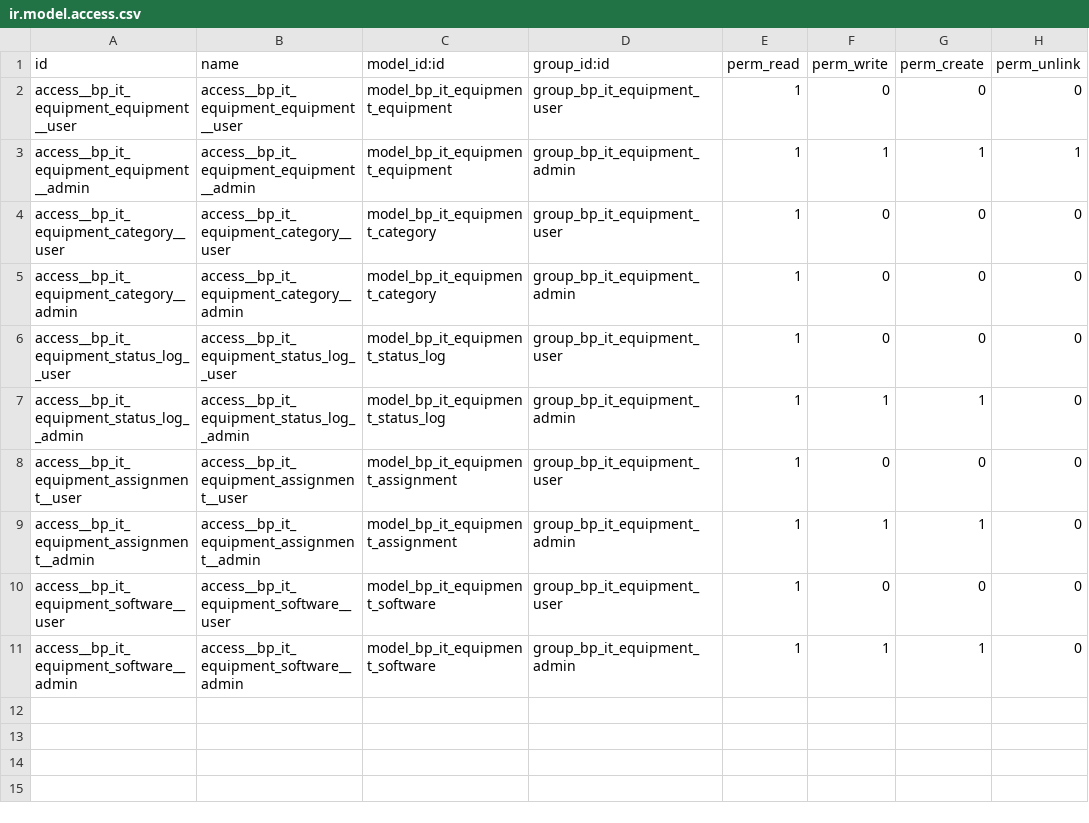
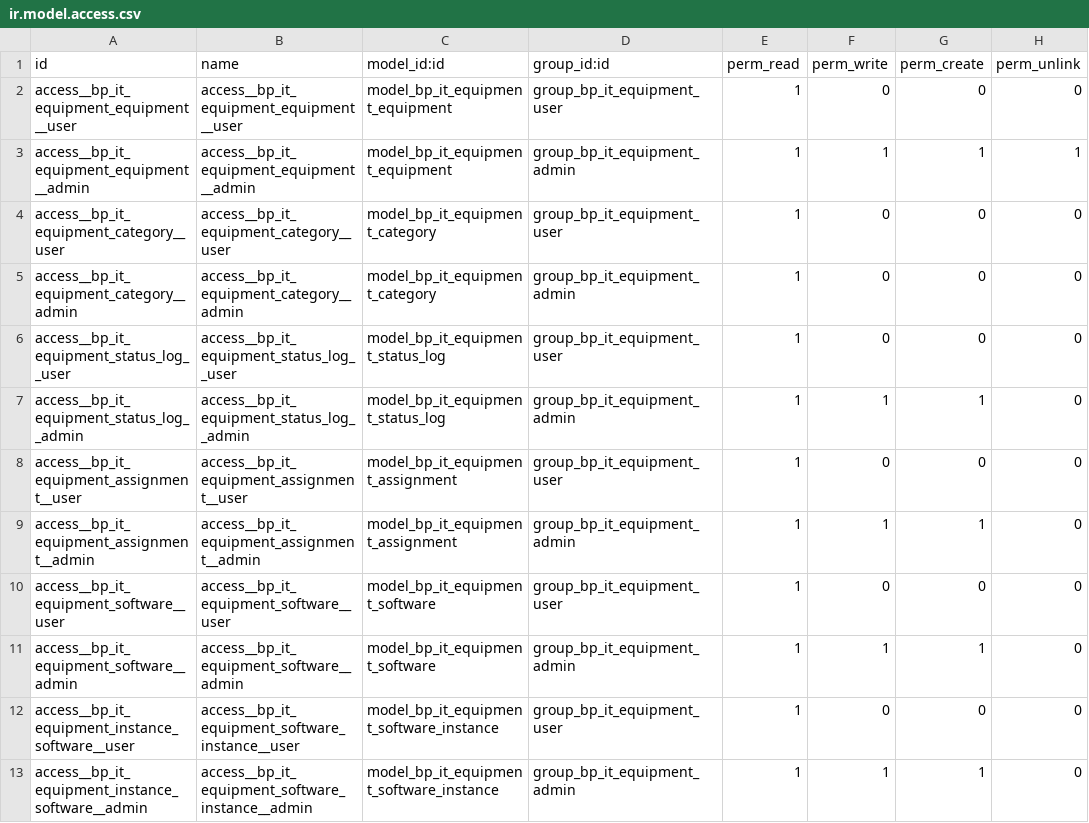
Before and after one commit to BondarchukViacheslav/odoo_it_management, a CSV file: bp_it_equipment/security/ir.model.access.csv, drawn as a sheet.

```diff
--- a/bp_it_equipment/security/ir.model.access.csv
+++ b/bp_it_equipment/security/ir.model.access.csv
@@ -11 +11,3 @@ access__bp_it_equipment_software__user,access__bp_it_equipment_software__user,mo
 access__bp_it_equipment_software__admin,access__bp_it_equipment_software__admin,model_bp_it_equipment_software,group_bp_it_equipment_admin,1,1,1,0
+access__bp_it_equipment_instance_software__user,access__bp_it_equipment_software_instance__user,model_bp_it_equipment_software_instance,group_bp_it_equipment_user,1,0,0,0
+access__bp_it_equipment_instance_software__admin,access__bp_it_equipment_software_instance__admin,model_bp_it_equipment_software_instance,group_bp_it_equipment_admin,1,1,1,0
```
Also changed, not shown: 17 other files.
